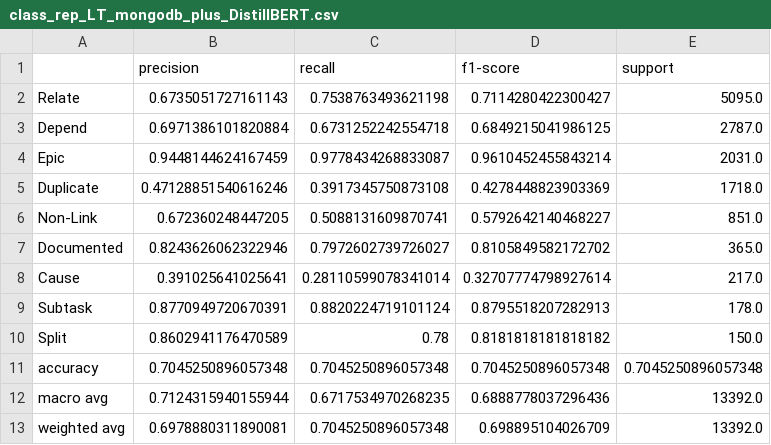
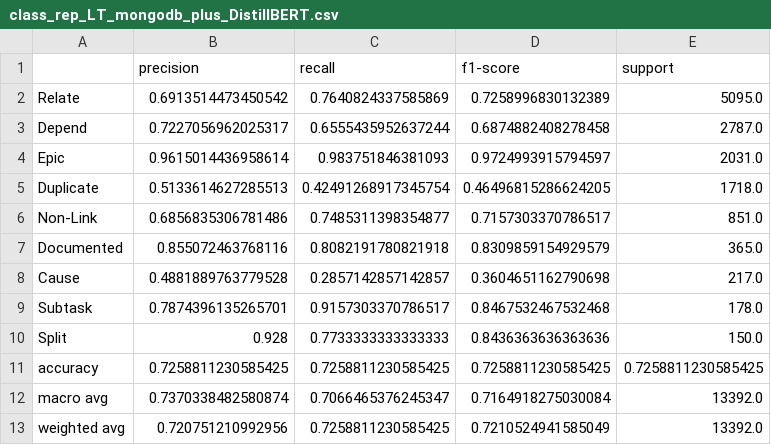
Before and after one commit to RegenKordel/LYNX-TypedLinkDetection, a CSV file: data/results/distillbert-results/class_rep_LT_mongodb_plus_DistillBERT.csv, drawn as a sheet.

```diff
--- a/data/results/distillbert-results/class_rep_LT_mongodb_plus_DistillBERT.csv
+++ b/data/results/distillbert-results/class_rep_LT_mongodb_plus_DistillBERT.csv
@@ -1,13 +1,13 @@
 ,precision,recall,f1-score,support
-Relate,0.6735051727161143,0.7538763493621198,0.7114280422300427,5095.0
-Depend,0.6971386101820884,0.6731252242554718,0.6849215041986125,2787.0
-Epic,0.9448144624167459,0.9778434268833087,0.9610452455843214,2031.0
-Duplicate,0.47128851540616246,0.3917345750873108,0.4278448823903369,1718.0
-Non-Link,0.672360248447205,0.5088131609870741,0.5792642140468227,851.0
-Documented,0.8243626062322946,0.7972602739726027,0.8105849582172702,365.0
-Cause,0.391025641025641,0.28110599078341014,0.32707774798927614,217.0
-Subtask,0.8770949720670391,0.8820224719101124,0.8795518207282913,178.0
-Split,0.8602941176470589,0.78,0.8181818181818182,150.0
-accuracy,0.7045250896057348,0.7045250896057348,0.7045250896057348,0.7045250896057348
-macro avg,0.7124315940155944,0.6717534970268235,0.6888778037296436,13392.0
-weighted avg,0.6978880311890081,0.7045250896057348,0.698895104026709,13392.0
+Relate,0.6913514473450542,0.7640824337585869,0.7258996830132389,5095.0
+Depend,0.7227056962025317,0.6555435952637244,0.6874882408278458,2787.0
+Epic,0.9615014436958614,0.983751846381093,0.9724993915794597,2031.0
+Duplicate,0.5133614627285513,0.42491268917345754,0.46496815286624205,1718.0
+Non-Link,0.6856835306781486,0.7485311398354877,0.7157303370786517,851.0
+Documented,0.855072463768116,0.8082191780821918,0.8309859154929579,365.0
+Cause,0.4881889763779528,0.2857142857142857,0.3604651162790698,217.0
+Subtask,0.7874396135265701,0.9157303370786517,0.8467532467532468,178.0
+Split,0.928,0.7733333333333333,0.8436363636363636,150.0
+accuracy,0.7258811230585425,0.7258811230585425,0.7258811230585425,0.7258811230585425
+macro avg,0.7370338482580874,0.7066465376245347,0.7164918275030084,13392.0
+weighted avg,0.720751210992956,0.7258811230585425,0.7210524941585049,13392.0
```
Also changed, not shown: data/results/distillbert-results/class_rep_LT_jiraecosystem_plus_DistillBERT.csv, data/results/distillbert-results/class_rep_LT_sakai_plus_DistillBERT.csv, 9 other files.
